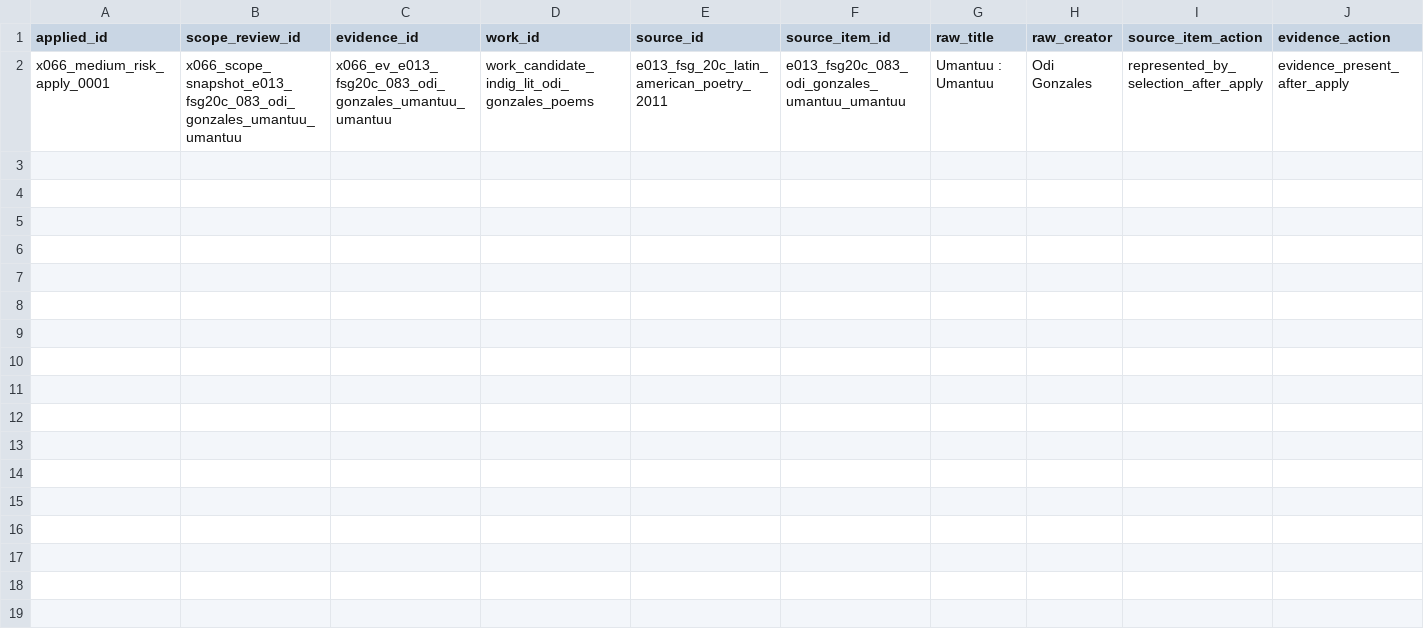
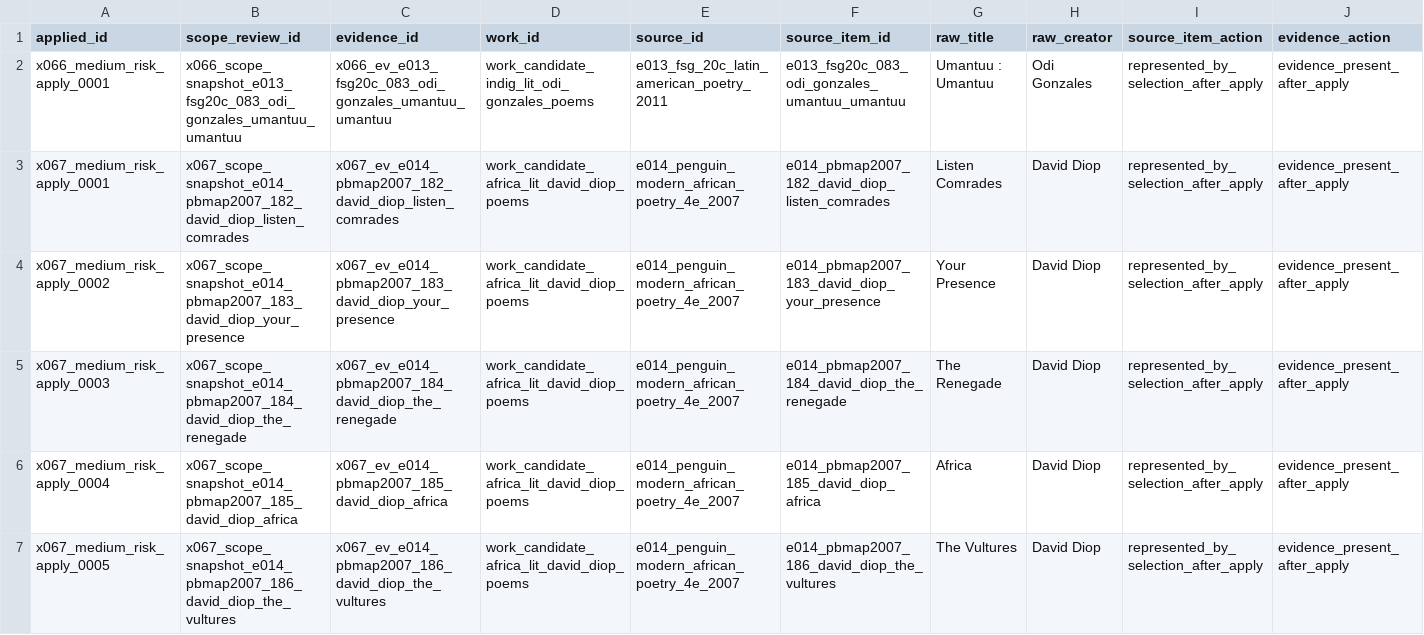
Before and after one commit to benjaminkramer50/benjaminkramer50.github.io, a TSV file: _planning/canon_build/tables/canon_current_medium_risk_rescue_evidence_applied.tsv, drawn as a sheet; only a part is shown; rows hold the shown columns only; the diff names each change by its address in the sheet, - before the commit and + after, or states it on an @@ line.

Commit message:
Apply X067 current medium-risk rescue evidence

```diff
--- a/_planning/canon_build/tables/canon_current_medium_risk_rescue_evidence_applied.tsv
+++ b/_planning/canon_build/tables/canon_current_medium_risk_rescue_evidence_applied.tsv
+row 3: x067_medium_risk_apply_0001 | x067_scope_snapshot_e014_pbmap2007_182_david_diop_listen_comrades | x067_ev_e014_pbmap2007_182_david_diop_listen_comrades | work_candidate_africa_lit_david_diop_poems | e014_penguin_modern_african_poetry_4e_2007 | e014_pbmap2007_182_david_diop_listen_comrades | Listen Comrades | David Diop | represented_by_selection_after_apply | evidence_present_after_apply
+row 4: x067_medium_risk_apply_0002 | x067_scope_snapshot_e014_pbmap2007_183_david_diop_your_presence | x067_ev_e014_pbmap2007_183_david_diop_your_presence | work_candidate_africa_lit_david_diop_poems | e014_penguin_modern_african_poetry_4e_2007 | e014_pbmap2007_183_david_diop_your_presence | Your Presence | David Diop | represented_by_selection_after_apply | evidence_present_after_apply
+row 5: x067_medium_risk_apply_0003 | x067_scope_snapshot_e014_pbmap2007_184_david_diop_the_renegade | x067_ev_e014_pbmap2007_184_david_diop_the_renegade | work_candidate_africa_lit_david_diop_poems | e014_penguin_modern_african_poetry_4e_2007 | e014_pbmap2007_184_david_diop_the_renegade | The Renegade | David Diop | represented_by_selection_after_apply | evidence_present_after_apply
+row 6: x067_medium_risk_apply_0004 | x067_scope_snapshot_e014_pbmap2007_185_david_diop_africa | x067_ev_e014_pbmap2007_185_david_diop_africa | work_candidate_africa_lit_david_diop_poems | e014_penguin_modern_african_poetry_4e_2007 | e014_pbmap2007_185_david_diop_africa | Africa | David Diop | represented_by_selection_after_apply | evidence_present_after_apply
+row 7: x067_medium_risk_apply_0005 | x067_scope_snapshot_e014_pbmap2007_186_david_diop_the_vultures | x067_ev_e014_pbmap2007_186_david_diop_the_vultures | work_candidate_africa_lit_david_diop_poems | e014_penguin_modern_african_poetry_4e_2007 | e014_pbmap2007_186_david_diop_the_vultures | The Vultures | David Diop | represented_by_selection_after_apply | evidence_present_after_apply
```
Also changed, not shown: _planning/canon_build/tables/canon_current_rescue_scope_review.tsv, _planning/canon_build/tables/canon_cut_review_work_orders.tsv, 20 other files.
